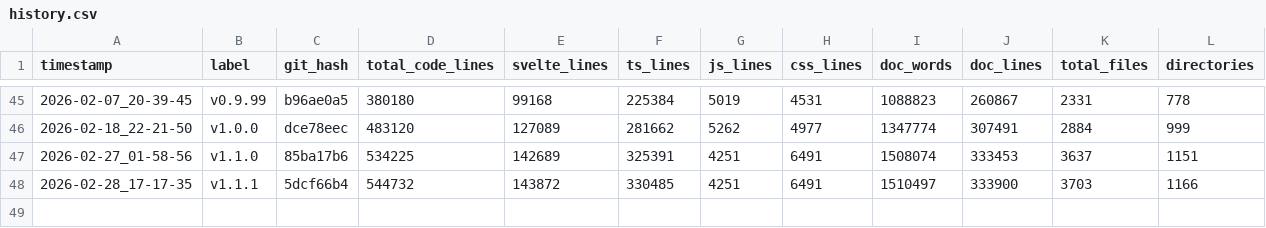
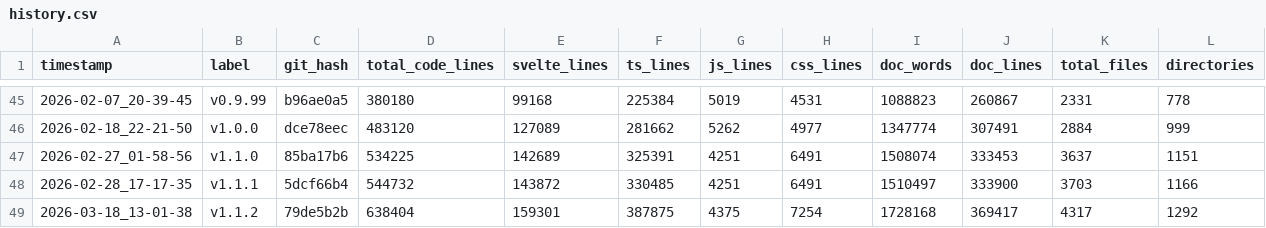
Before and after one commit to AutumnsGrove/Lattice, a CSV file: apps/landing/static/data/history.csv, drawn as a sheet; only a part is shown, gaps mark what is left out; rows hold the shown columns only; the diff names each change by its address in the sheet, - before the commit and + after, or states it on an @@ line.

```diff
--- a/apps/landing/static/data/history.csv
+++ b/apps/landing/static/data/history.csv
+row 49: 2026-03-18_13-01-38 | v1.1.2 | 79de5b2b | 638404 | 159301 | 387875 | 4375 | 7254 | 1728168 | 369417 | 4317 | 1292
```
Also changed, not shown: 5 other files.
